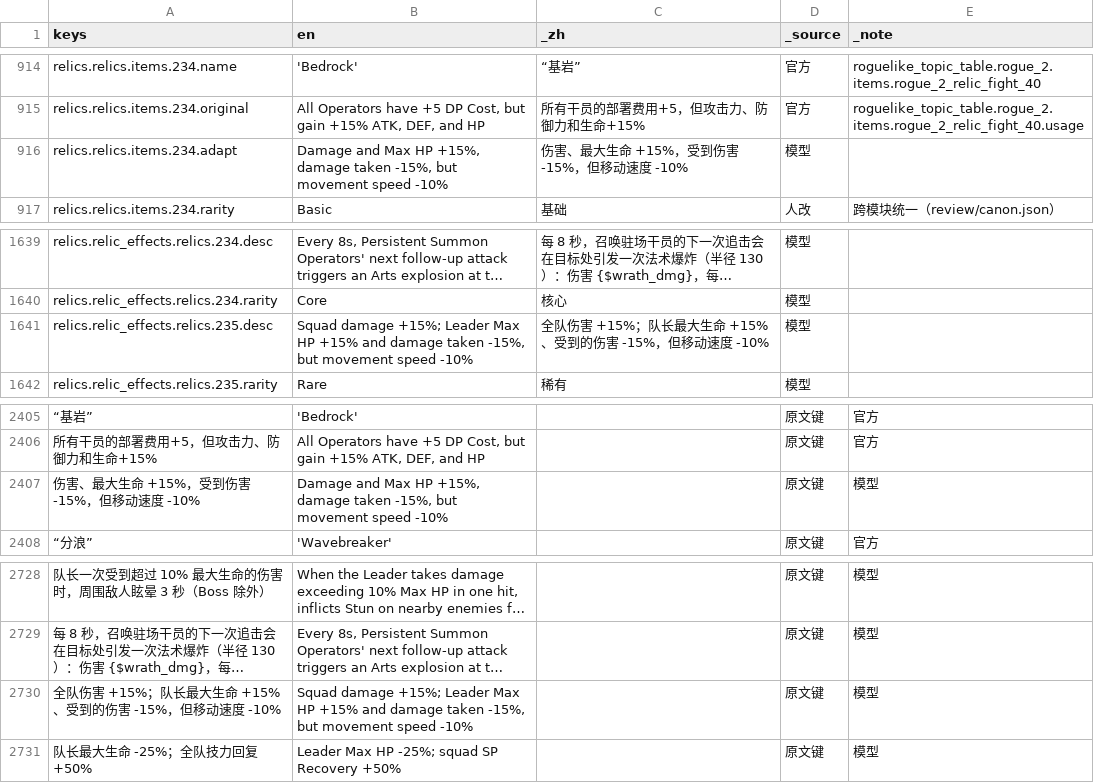
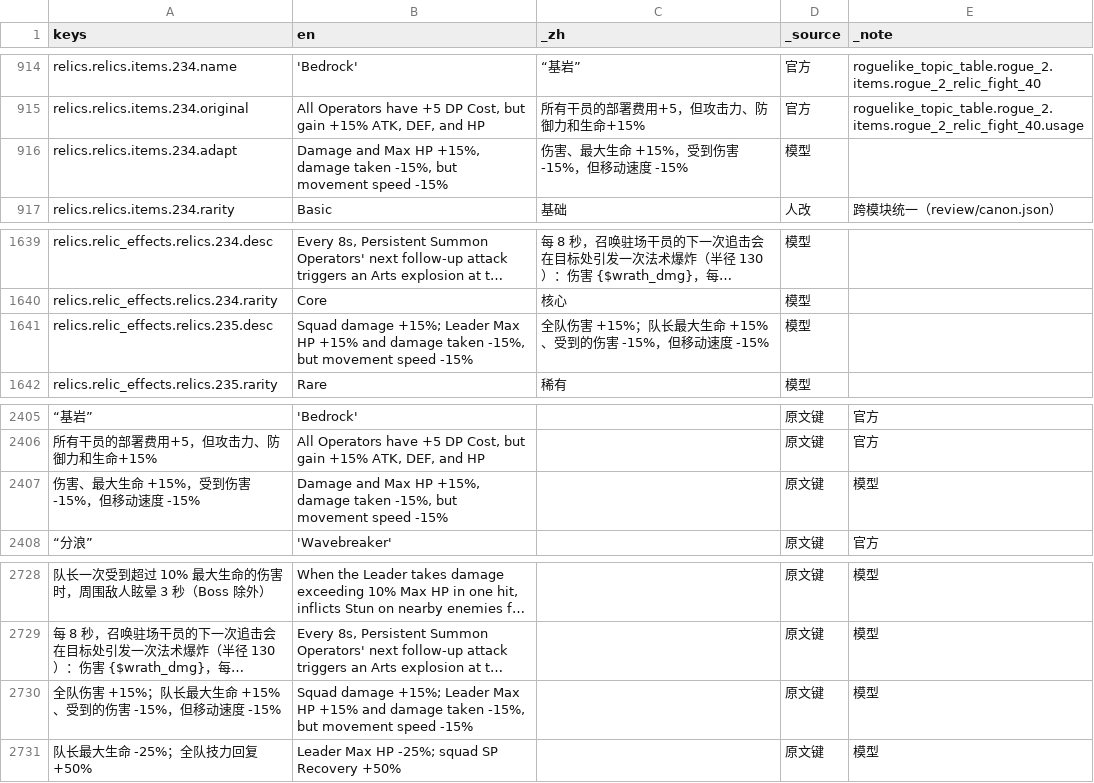
Before and after one commit to cryus-2000/ArknightsSurvivors, a CSV file: game/l10n/relics.csv, drawn as a sheet; only a part is shown, gaps mark what is left out; long unchanged cells end in …; the diff names each change by its address in the sheet, - before the commit and + after, or states it on an @@ line.

```diff
--- a/game/l10n/relics.csv
+++ b/game/l10n/relics.csv
-B916 (en): …movement speed -10%
+B916 (en): …movement speed -15%
-C916 (_zh): 伤害、最大生命 +15%，受到伤害 -15%，但移动速度 -10%
+C916 (_zh): 伤害、最大生命 +15%，受到伤害 -15%，但移动速度 -15%
-B1641 (en): …movement speed -10%
+B1641 (en): …movement speed -15%
-C1641 (_zh): 全队伤害 +15%；队长最大生命 +15%、受到的伤害 -15%，但移动速度 -10%
+C1641 (_zh): 全队伤害 +15%；队长最大生命 +15%、受到的伤害 -15%，但移动速度 -15%
-A2407 (keys): 伤害、最大生命 +15%，受到伤害 -15%，但移动速度 -10%
+A2407 (keys): 伤害、最大生命 +15%，受到伤害 -15%，但移动速度 -15%
-B2407 (en): …movement speed -10%
+B2407 (en): …movement speed -15%
-A2730 (keys): 全队伤害 +15%；队长最大生命 +15%、受到的伤害 -15%，但移动速度 -10%
+A2730 (keys): 全队伤害 +15%；队长最大生命 +15%、受到的伤害 -15%，但移动速度 -15%
-B2730 (en): …movement speed -10%
+B2730 (en): …movement speed -15%
```
Also changed, not shown: game/l10n/meta.csv, 5 other files.
